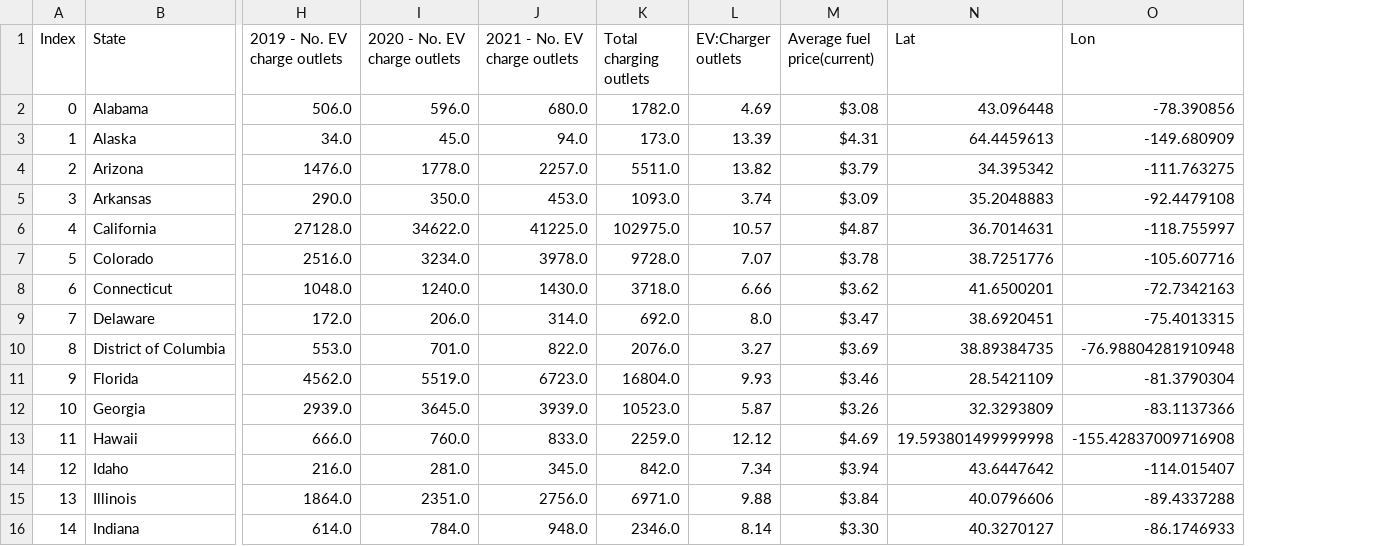
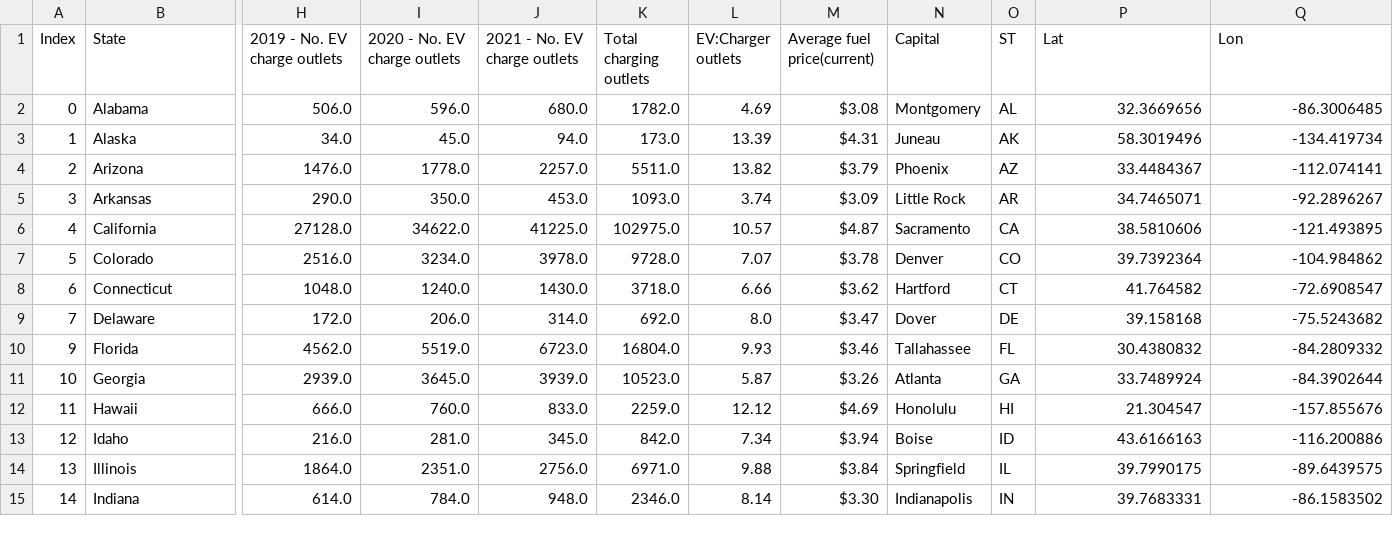
Before and after one commit to Manasa4040/project, a CSV file: Final_Resource/EV_final.csv, drawn as a sheet; only a part is shown, gaps mark what is left out; removed rows and columns are numbered as before the commit, all else as after; rows hold the shown columns only; the diff covers the shown part only; the diff names each change by its address in the sheet, - before the commit and + after, or states it on an @@ line.

Commit message:
final_data_set

```diff
--- a/Final_Resource/EV_final.csv
+++ b/Final_Resource/EV_final.csv
+column N (Capital), rows 2-15: Montgomery | Juneau | Phoenix | Little Rock | Sacramento | Denver | Hartford | Dover | Tallahassee | Atlanta | Honolulu | Boise | Springfield | Indianapolis
+column O (ST), rows 2-15: AL | AK | AZ | AR | CA | CO | CT | DE | FL | GA | HI | ID | IL | IN
-P2 (Lat): 43.096448
+P2 (Lat): 32.3669656
-Q2 (Lon): -78.390856
+Q2 (Lon): -86.3006485
-P3 (Lat): 64.4459613
+P3 (Lat): 58.3019496
-Q3 (Lon): -149.680909
+Q3 (Lon): -134.419734
-P4 (Lat): 34.395342
+P4 (Lat): 33.4484367
-Q4 (Lon): -111.763275
+Q4 (Lon): -112.074141
-P5 (Lat): 35.2048883
+P5 (Lat): 34.7465071
-Q5 (Lon): -92.4479108
+Q5 (Lon): -92.2896267
-P6 (Lat): 36.7014631
+P6 (Lat): 38.5810606
-Q6 (Lon): -118.755997
+Q6 (Lon): -121.493895
-P7 (Lat): 38.7251776
+P7 (Lat): 39.7392364
-Q7 (Lon): -105.607716
+Q7 (Lon): -104.984862
-P8 (Lat): 41.6500201
+P8 (Lat): 41.764582
-Q8 (Lon): -72.7342163
+Q8 (Lon): -72.6908547
-P9 (Lat): 38.6920451
+P9 (Lat): 39.158168
-Q9 (Lon): -75.4013315
+Q9 (Lon): -75.5243682
-row 10: 8 | District of Columbia | 553.0 | 701.0 | 822.0 | 2076.0 | 3.27 | $3.69 | 38.89384735 | -76.98804281910948
-P10 (Lat): 28.5421109
+P10 (Lat): 30.4380832
-Q10 (Lon): -81.3790304
+Q10 (Lon): -84.2809332
-P11 (Lat): 32.3293809
+P11 (Lat): 33.7489924
-Q11 (Lon): -83.1137366
+Q11 (Lon): -84.3902644
-P12 (Lat): 19.593801499999998
+P12 (Lat): 21.304547
-Q12 (Lon): -155.42837009716908
+Q12 (Lon): -157.855676
-P13 (Lat): 43.6447642
+P13 (Lat): 43.6166163
-Q13 (Lon): -114.015407
+Q13 (Lon): -116.200886
-P14 (Lat): 40.0796606
+P14 (Lat): 39.7990175
-Q14 (Lon): -89.4337288
+Q14 (Lon): -89.6439575
-P15 (Lat): 40.3270127
+P15 (Lat): 39.7683331
-Q15 (Lon): -86.1746933
+Q15 (Lon): -86.1583502
```
Also changed, not shown: 72 edited cells elsewhere in this file, 4 other files.
